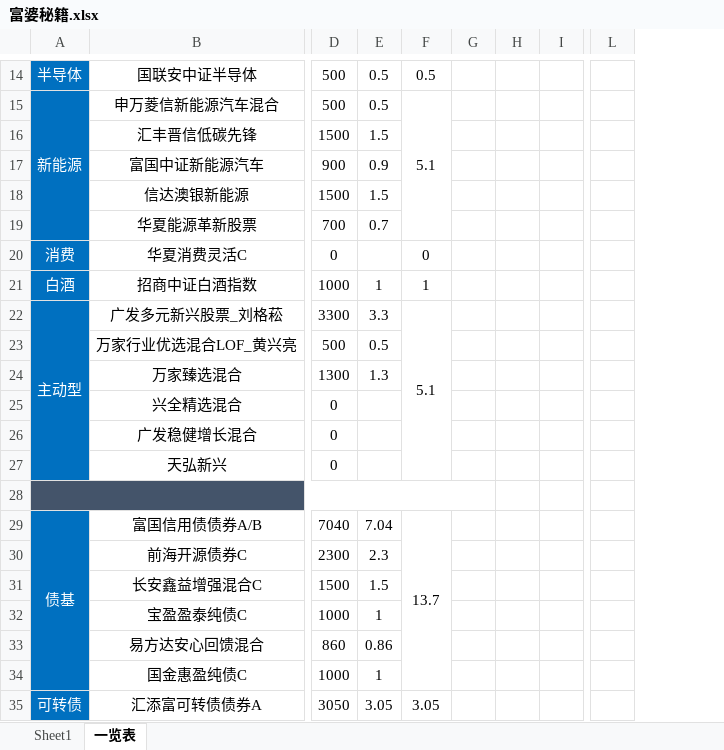
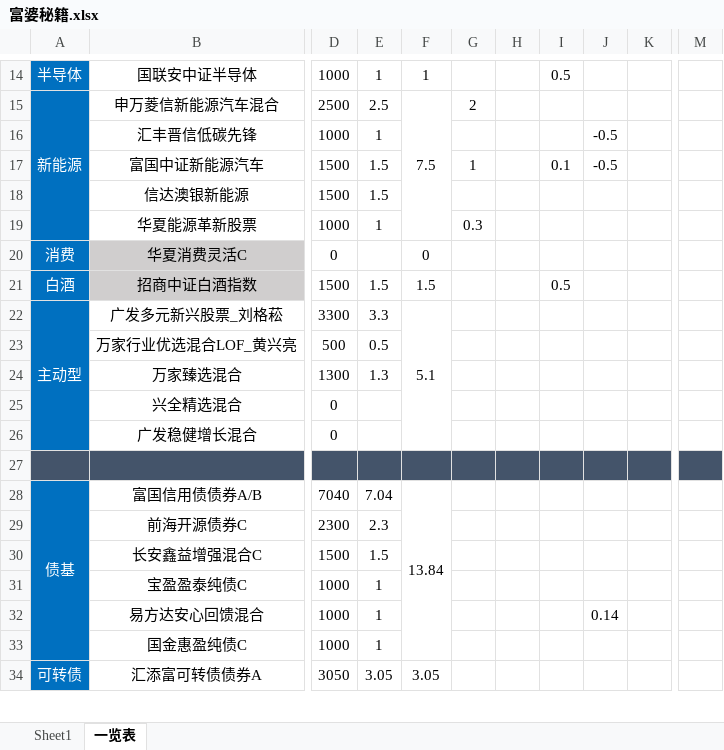
Before and after one commit to HUT-Eleven/CodeDaily, an Excel workbook: 富婆秘籍/富婆秘籍.xlsx, sheet 一览表, drawn as a sheet; only a part is shown, gaps mark what is left out; values as stored, in another font and other column widths than the file's, no borders; conditional formats not drawn; removed rows and columns are numbered as before the commit, all else as after; rows hold the shown columns only; the diff covers the shown part only; the diff names each change by its address in the sheet, - before the commit and + after, or states it on an @@ line.

```diff
--- a/富婆秘籍/富婆秘籍.xlsx (sheet 一览表)
+++ b/富婆秘籍/富婆秘籍.xlsx (sheet 一览表)
-column G, empty
+column G, rows 15-19: 2 |  | 1 |  | 0.3
-column I, empty
+column I, rows 14-21: 0.5 |  |  | 0.1 |  |  |  | 0.5
+column J, rows 16-32: -0.5 | -0.5 |  |  |  |  |  |  |  |  |  |  |  |  |  |  | 0.14
+column K, empty
-column L, empty
+column M, empty
-D14: 500
+D14: 1000
-E14: 0.5
+E14: 1
-F14: 0.5
+F14: 1
-D15: 500
+D15: 2500
-E15: 0.5
+E15: 2.5
-F15: 5.1
+F15: 7.5
-D16: 1500
+D16: 1000
-E16: 1.5
+E16: 1
-D17: 900
+D17: 1500
-E17: 0.9
+E17: 1.5
-D19: 700
+D19: 1000
-E19: 0.7
+E19: 1
-B20:B21 fill: none
+B20:B21 fill: #D0CECE
-D21: 1000
+D21: 1500
-E21: 1
+E21: 1.5
-F21: 1
+F21: 1.5
-row 27:  | 天弘新兴 | 0
-A28:G28 merged
-H27 fill: none
+H27 fill: #44546A
-F28: 13.7
+F28: 13.84
-D32: 860
+D32: 1000
-E32: 0.86
+E32: 1
```
Also changed, not shown: 2 added rows, 1 removed row, 1 removed column, 16 edited cells, cell formats and merged cells elsewhere in this sheet, formulas that keep their value.
